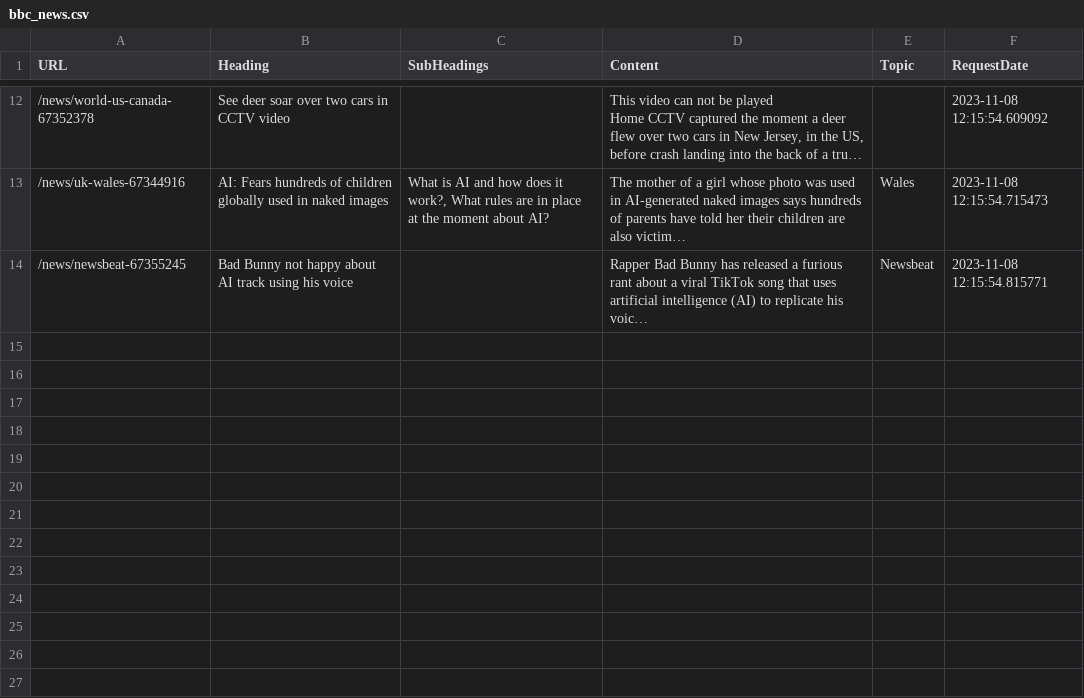
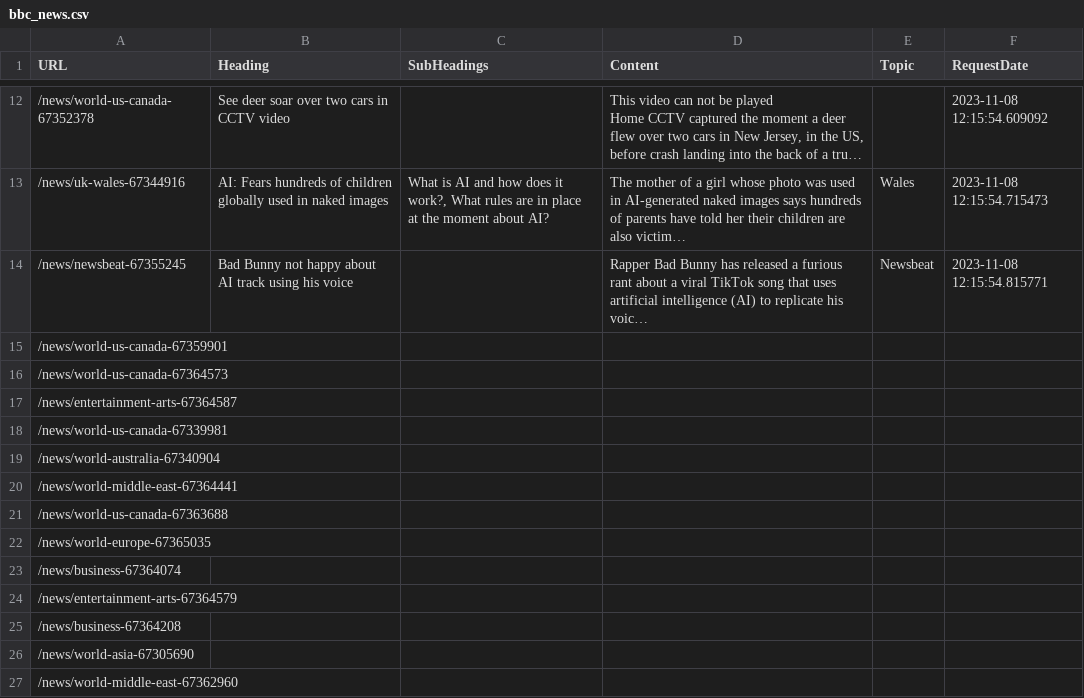
Before and after one commit to jlang62/nlp-training, a CSV file: NLP/Scraping/bbc_news.csv, drawn as a sheet; only a part is shown, gaps mark what is left out; long unchanged cells end in …; the diff names each change by its address in the sheet, - before the commit and + after, or states it on an @@ line.

```diff
--- a/NLP/Scraping/bbc_news.csv
+++ b/NLP/Scraping/bbc_news.csv
+row 15: /news/world-us-canada-67359901
+row 16: /news/world-us-canada-67364573
+row 17: /news/entertainment-arts-67364587
+row 18: /news/world-us-canada-67339981
+row 19: /news/world-australia-67340904
+row 20: /news/world-middle-east-67364441
+row 21: /news/world-us-canada-67363688
+row 22: /news/world-europe-67365035
+row 23: /news/business-67364074
+row 24: /news/entertainment-arts-67364579
+row 25: /news/business-67364208
+row 26: /news/world-asia-67305690
+row 27: /news/world-middle-east-67362960
```
Also changed, not shown: 7 other files.
